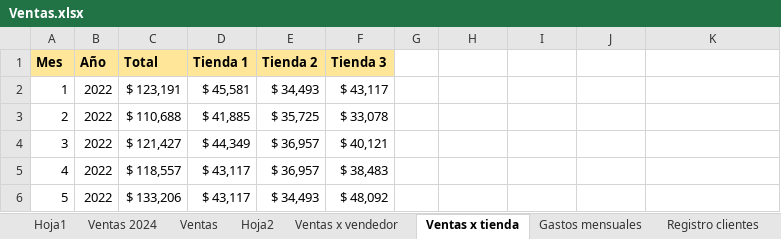
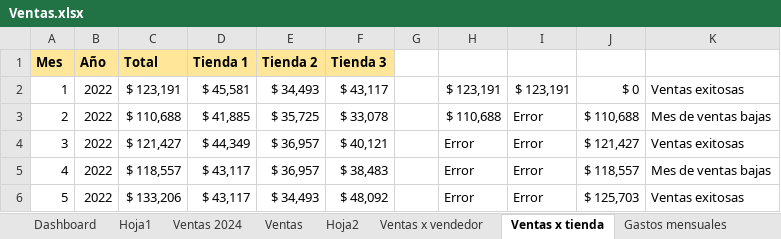
Before and after one commit to Fanlol17/Trabajos-Excel, an Excel workbook: Ventas.xlsx, sheet Ventas x tienda, drawn as a sheet; values as stored, in another font and other column widths than the file's, no borders; the diff names each change by its address in the sheet, - before the commit and + after, or states it on an @@ line.

Commit message:
Modificaciones en el archivo Ventas sobre formulas avanzadas y dashboards, ademas de dos archivos nuevos de ejercicios

```diff
--- a/Ventas.xlsx (sheet Ventas x tienda)
+++ b/Ventas.xlsx (sheet Ventas x tienda)
+sheet tab: Dashboard
-H2: (empty)
+H2: $ 123,191
-I2: (empty)
+I2: $ 123,191
-J2: (empty)
+J2: $ 0
-K2: (empty)
+K2: Ventas exitosas
-H3: (empty)
+H3: $ 110,688
-I3:I6: (empty)
+I3:I6: Error
-J3: (empty)
+J3: $ 110,688
-K3: (empty)
+K3: Mes de ventas bajas
-H4:H6: (empty)
+H4:H6: Error
-J4: (empty)
+J4: $ 121,427
-K4: (empty)
+K4: Ventas exitosas
-J5: (empty)
+J5: $ 118,557
-K5: (empty)
+K5: Mes de ventas bajas
-J6: (empty)
+J6: $ 125,703
-K6: (empty)
+K6: Ventas exitosas
```
Also changed, not shown: sheet Ventas, sheet Gastos mensuales, sheet Ventas x vendedor, charts or pictures, 2 other files.
